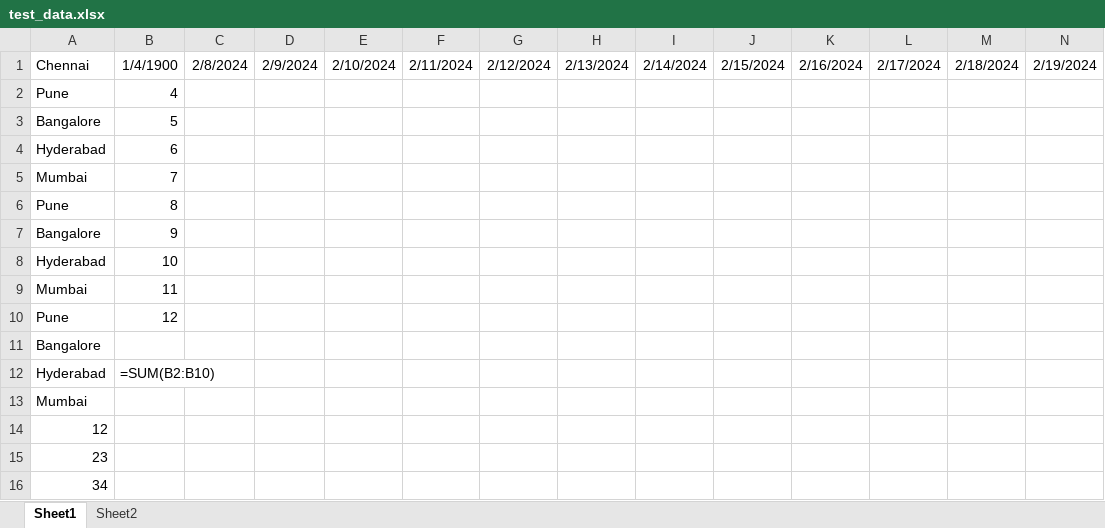
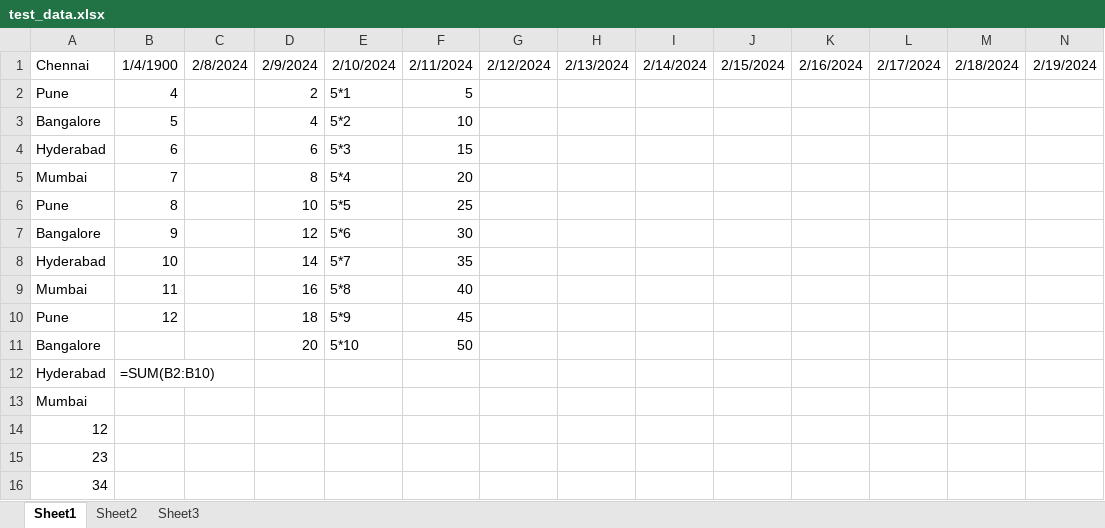
Before and after one commit to sqatools/GTM_PS_Batch04, an Excel workbook: Deepesh/PythonProgramming/PythonFileHandling/excel_files_operation/test_data.xlsx, sheet Sheet1, drawn as a sheet; only a part is shown; values as stored, in another font and other column widths than the file's, no borders; formulas without a stored value are shown as written; removed rows and columns are numbered as before the commit, all else as after; rows hold the shown columns only; the diff names each change by its address in the sheet, - before the commit and + after, or states it on an @@ line.

```diff
--- a/Deepesh/PythonProgramming/PythonFileHandling/excel_files_operation/test_data.xlsx (sheet Sheet1)
+++ b/Deepesh/PythonProgramming/PythonFileHandling/excel_files_operation/test_data.xlsx (sheet Sheet1)
+sheet tab: Sheet3
-D2: (empty)
+D2: 2
-E2: (empty)
+E2: 5*1
-F2: (empty)
+F2: 5
-D3: (empty)
+D3: 4
-E3: (empty)
+E3: 5*2
-F3: (empty)
+F3: 10
-D4: (empty)
+D4: 6
-E4: (empty)
+E4: 5*3
-F4: (empty)
+F4: 15
-D5: (empty)
+D5: 8
-E5: (empty)
+E5: 5*4
-F5: (empty)
+F5: 20
-D6: (empty)
+D6: 10
-E6: (empty)
+E6: 5*5
-F6: (empty)
+F6: 25
-D7: (empty)
+D7: 12
-E7: (empty)
+E7: 5*6
-F7: (empty)
+F7: 30
-D8: (empty)
+D8: 14
-E8: (empty)
+E8: 5*7
-F8: (empty)
+F8: 35
-D9: (empty)
+D9: 16
-E9: (empty)
+E9: 5*8
-F9: (empty)
+F9: 40
-D10: (empty)
+D10: 18
-E10: (empty)
+E10: 5*9
-F10: (empty)
+F10: 45
-row 11: Bangalore
+row 11: Bangalore |  |  | 20 | 5*10 | 50
```
Also changed, not shown: 4 other files.
